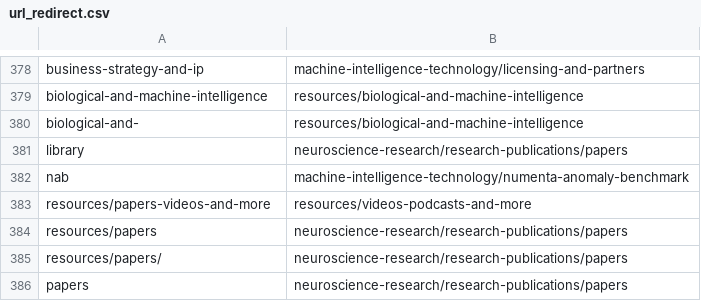
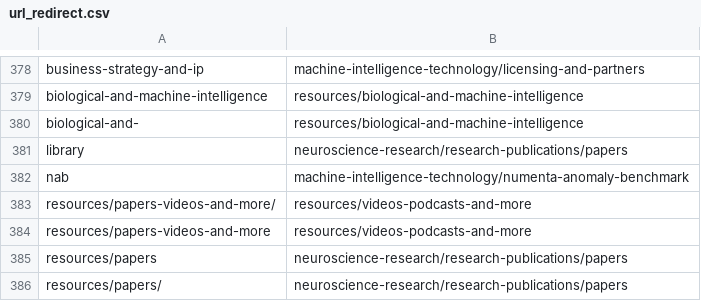
Before and after one commit to rhyolight/numenta-web, a CSV file: ci/numenta.com/url_redirect.csv, drawn as a sheet; only a part is shown, gaps mark what is left out; the shorter side is filled out with more unchanged rows; the diff names each change by its address in the sheet, - before the commit and + after, or states it on an @@ line.

Commit message:
slash

```diff
--- a/ci/numenta.com/url_redirect.csv
+++ b/ci/numenta.com/url_redirect.csv
+row 383: resources/papers-videos-and-more/ | resources/videos-podcasts-and-more
```
